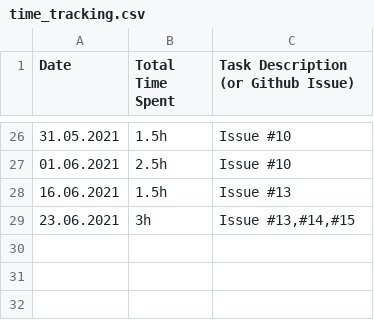
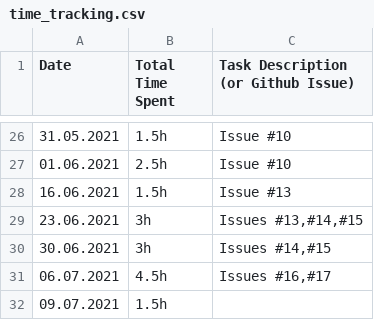
Before and after one commit to haugjo/float, a CSV file: docs/time_tracking.csv, drawn as a sheet; only a part is shown, gaps mark what is left out.

```diff
--- a/docs/time_tracking.csv
+++ b/docs/time_tracking.csv
@@ -28,2 +28,5 @@
 "16.06.2021";"1.5h";"Issue #13"
-"23.06.2021";"3h";"Issue #13,#14,#15"
+"23.06.2021";"3h";"Issues #13,#14,#15"
+"30.06.2021";"3h";"Issues #14,#15"
+"06.07.2021";"4.5h";"Issues #16,#17"
+"09.07.2021";"1.5h";""
```
Also changed, not shown: 4 other files.
